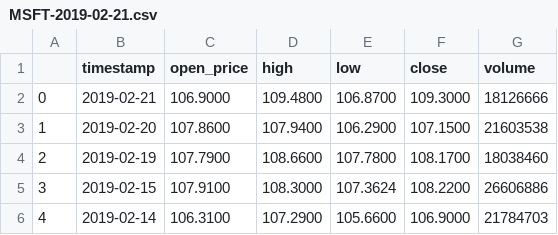
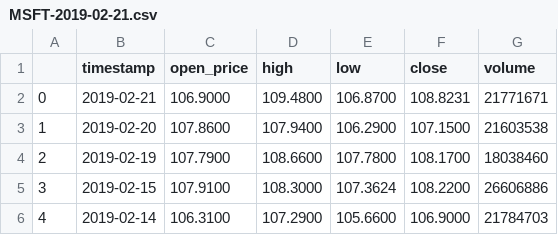
Before and after one commit to madelinenlee/robo-advisor-project, a CSV file: data/MSFT-2019-02-21.csv, drawn as a sheet; only a part is shown.

```diff
--- a/data/MSFT-2019-02-21.csv
+++ b/data/MSFT-2019-02-21.csv
@@ -1,3 +1,3 @@
 ,timestamp,open_price,high,low,close,volume
-0,2019-02-21,106.9000,109.4800,106.8700,109.3000,18126666
+0,2019-02-21,106.9000,109.4800,106.8700,108.8231,21771671
 1,2019-02-20,107.8600,107.9400,106.2900,107.1500,21603538
```
Also changed, not shown: data/AAPL-2019-02-21.csv, data/AMZN-2019-02-21.csv, 2 other files.
